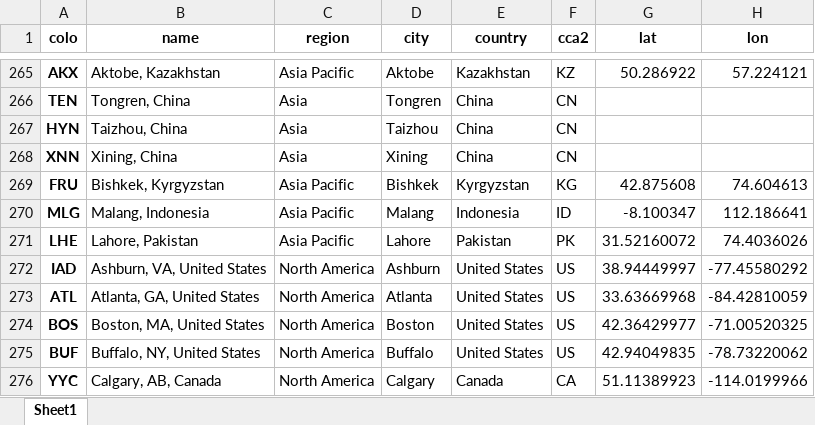
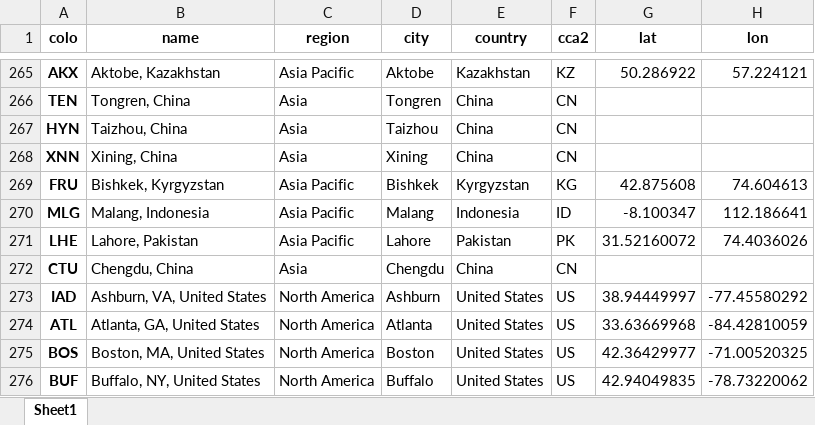
Before and after one commit to adamb/cloudflare-colo-list, an Excel workbook: DC-Colos.xlsx, sheet Sheet1, drawn as a sheet; only a part is shown, gaps mark what is left out; the shorter side is filled out with more unchanged rows; values as stored, in another font and other column widths than the file's, no borders; the diff names each change by its address in the sheet, - before the commit and + after, or states it on an @@ line.

```diff
--- a/DC-Colos.xlsx (sheet Sheet1)
+++ b/DC-Colos.xlsx (sheet Sheet1)
+row 272: CTU | Chengdu, China | Asia | Chengdu | China | CN
```
Also changed, not shown: 2 other files.
